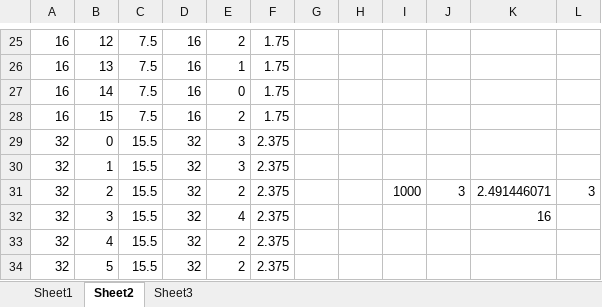
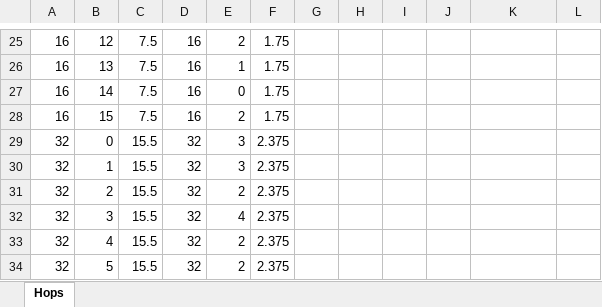
Before and after one commit to msevilgenius/fyp, an Excel workbook: doc/diag/finger_performance.xlsx, sheet Hops, drawn as a sheet; only a part is shown, gaps mark what is left out; values as stored, in another font and other column widths than the file's, no borders; charts and pictures not drawn; the diff names each change by its address in the sheet, - before the commit and + after, or states it on an @@ line.

```diff
--- a/doc/diag/finger_performance.xlsx (sheet Hops)
+++ b/doc/diag/finger_performance.xlsx (sheet Hops)
-sheet tab: Sheet2
+sheet tab: Hops
-sheet tab: Sheet1
-sheet tab: Sheet3
-I31: 1000
+I31: (empty)
-J31: 3
+J31: (empty)
-K31: 2.491446071
+K31: (empty)
-L31: 3
+L31: (empty)
-K32: 16
+K32: (empty)
```
Also changed, not shown: charts or pictures, 2 other files.
